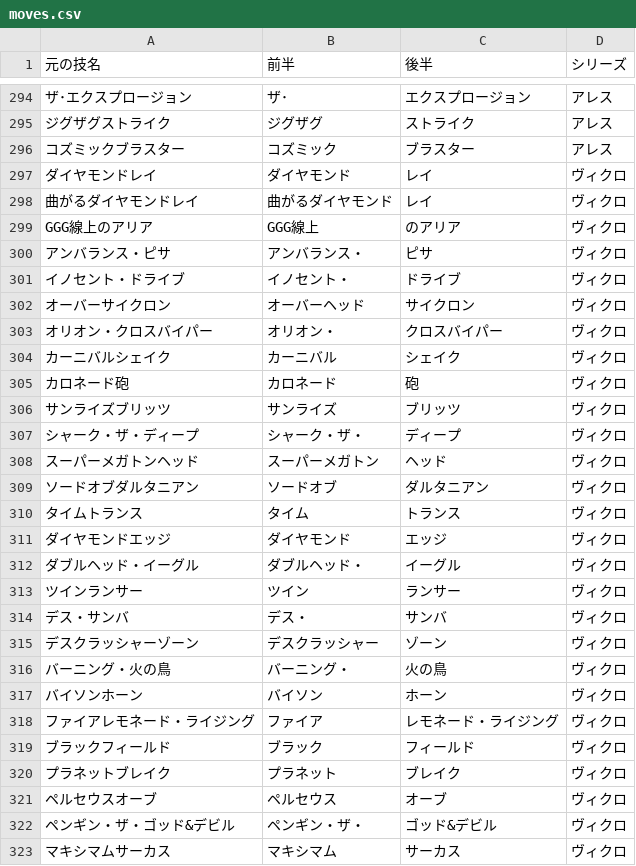
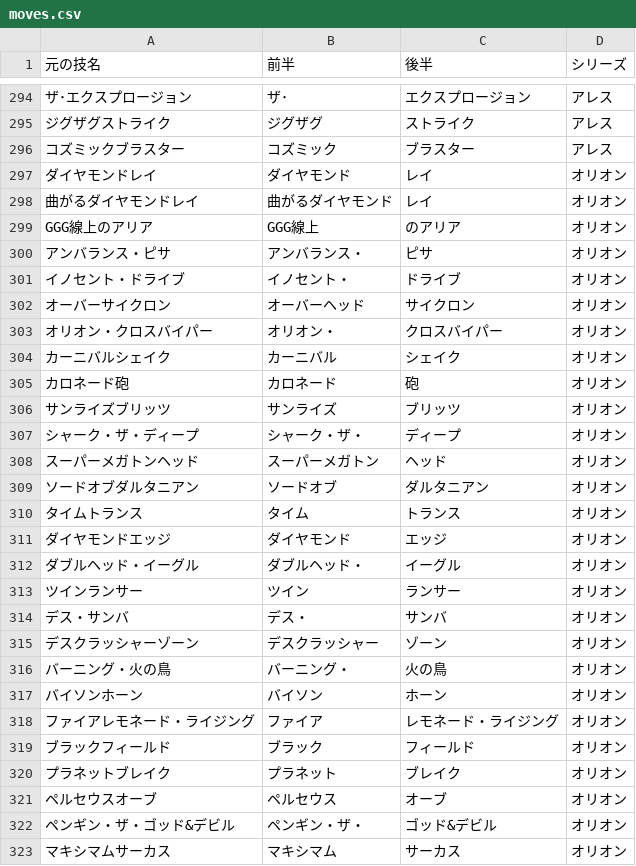
Before and after one commit to sorayoooo/inazuma-slot, a CSV file: moves.csv, drawn as a sheet; only a part is shown, gaps mark what is left out; the diff covers the shown part only; the diff names each change by its address in the sheet, - before the commit and + after, or states it on an @@ line.

Commit message:
Add files via upload

```diff
--- a/moves.csv
+++ b/moves.csv
-D297:D323 (シリーズ): ヴィクロ
+D297:D323 (シリーズ): オリオン
```
Also changed, not shown: 13 edited cells elsewhere in this file.
